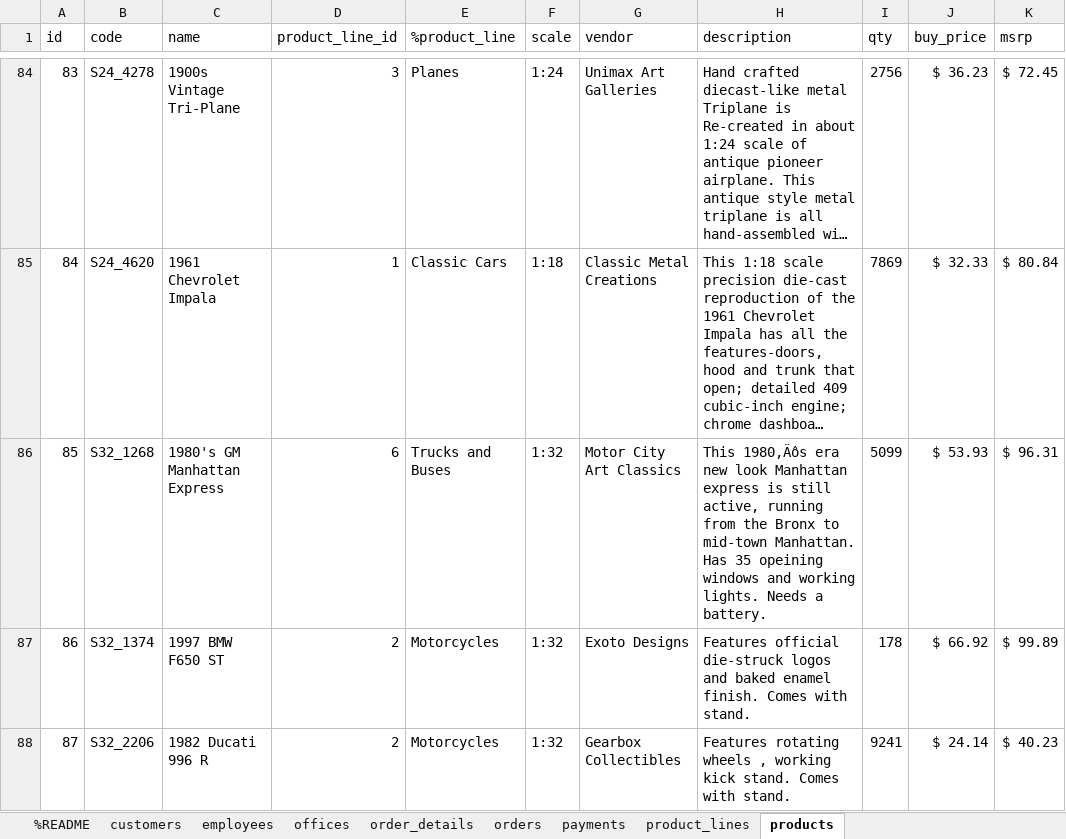
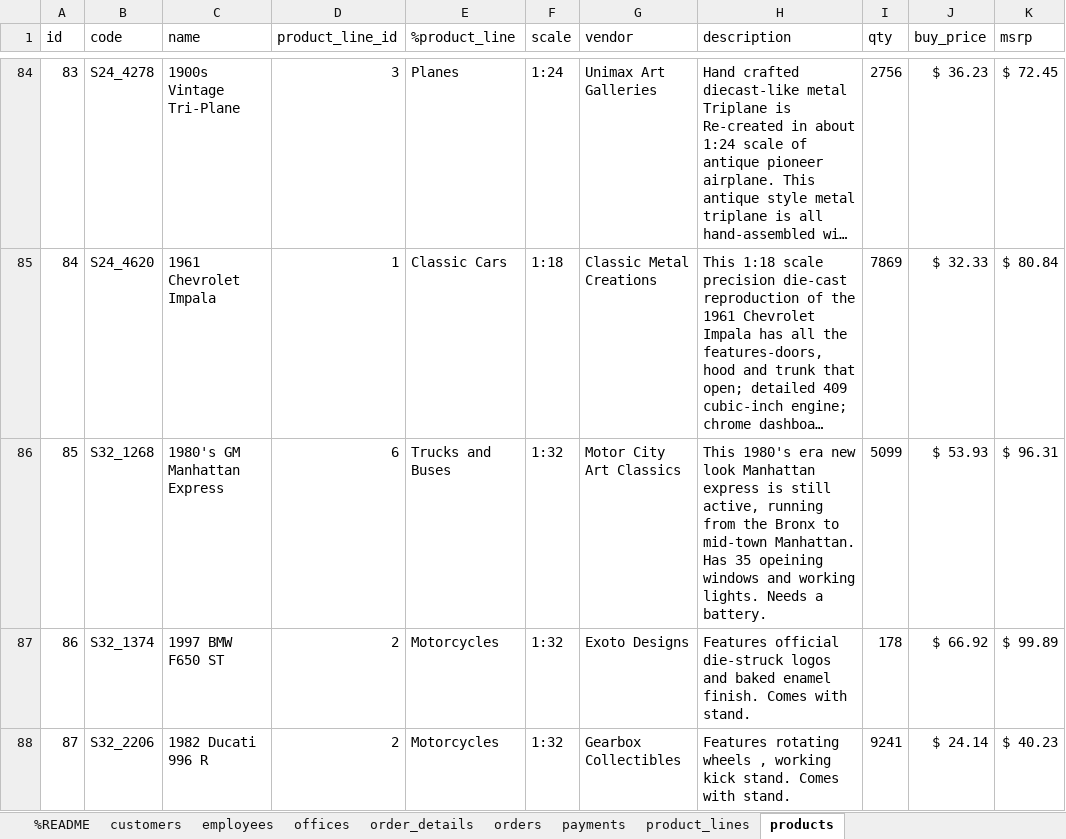
Before and after one commit to raarevalo96/laravel-excel-seeder, an Excel workbook: examples/classicmodels.xlsx, sheet products, drawn as a sheet; only a part is shown, gaps mark what is left out; long unchanged cells end in …; values as stored, in another font and other column widths than the file's, no borders; the diff names each change by its address in the sheet, - before the commit and + after, or states it on an @@ line.

```diff
--- a/examples/classicmodels.xlsx (sheet products)
+++ b/examples/classicmodels.xlsx (sheet products)
-H86 (description): This 1980‚Äôs era new…
+H86 (description): This 1980's era new…
```
Also changed, not shown: 6 other files.
